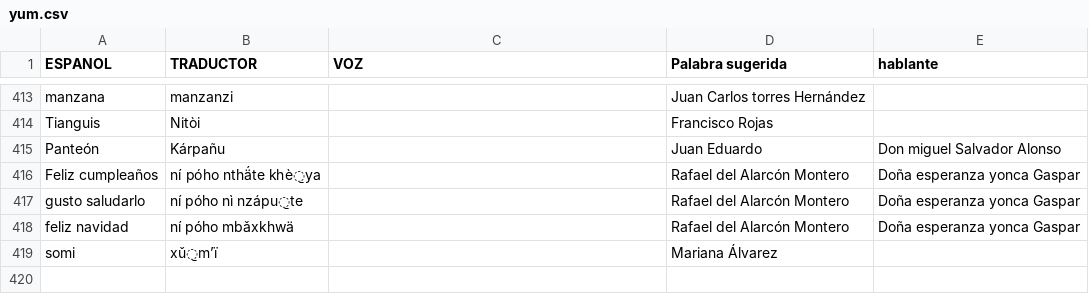
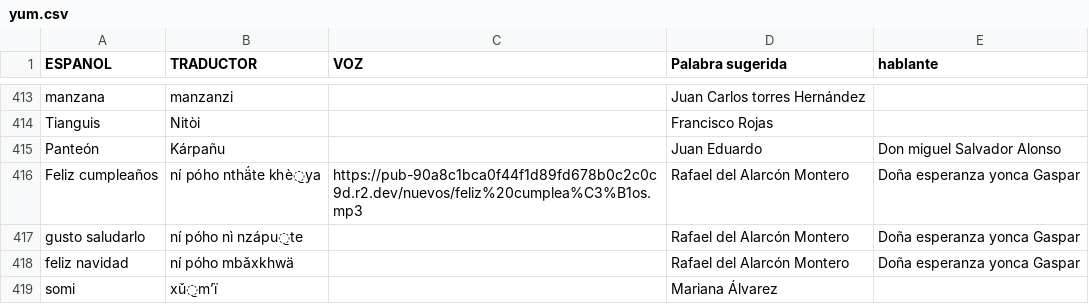
Before and after one commit to damaonihokani-cyber/diccionario, a CSV file: yum.csv, drawn as a sheet; only a part is shown, gaps mark what is left out.

Commit message:
Actualización con BOM UTF-8 para Ñaño Otomí - 2026-11-17T15:55:19.908Z

```diff
--- a/yum.csv
+++ b/yum.csv
@@ -415,3 +415,3 @@ Tianguis 	Nitòi 		Francisco Rojas
 Panteón	Kárpañu		Juan Eduardo 	Don miguel Salvador Alonso
-Feliz cumpleaños	ní póho nthä́te khè̱ya 		Rafael del Alarcón Montero 	Doña esperanza yonca Gaspar
+Feliz cumpleaños	ní póho nthä́te khè̱ya 	https://pub-90a8c1bca0f44f1d89fd678b0c2c0c9d.r2.dev/nuevos/feliz%20cumplea%C3%B1os.mp3 	Rafael del Alarcón Montero 	Doña esperanza yonca Gaspar
 gusto saludarlo	ní póho nì nzápu̱te		Rafael del Alarcón Montero 	Doña esperanza yonca Gaspar
```
